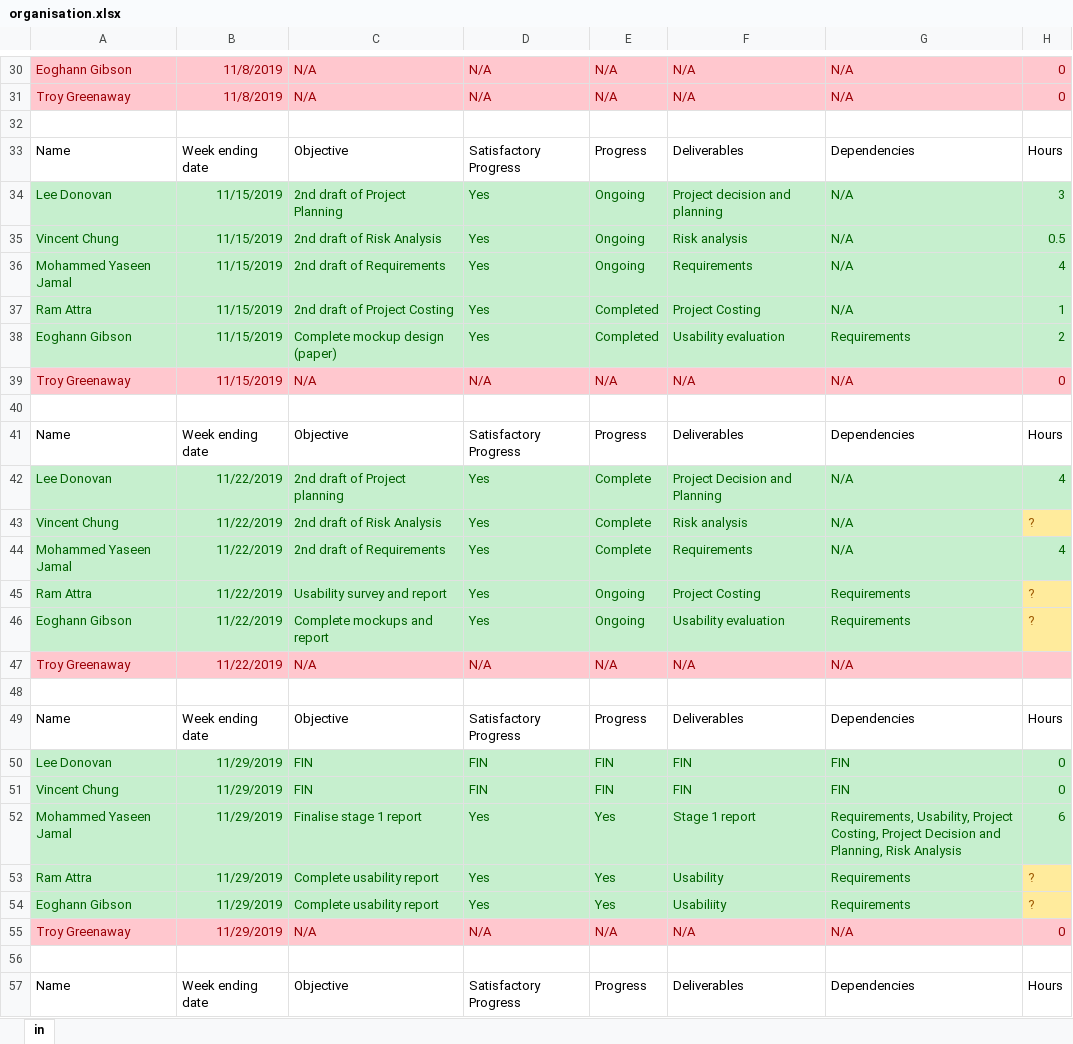
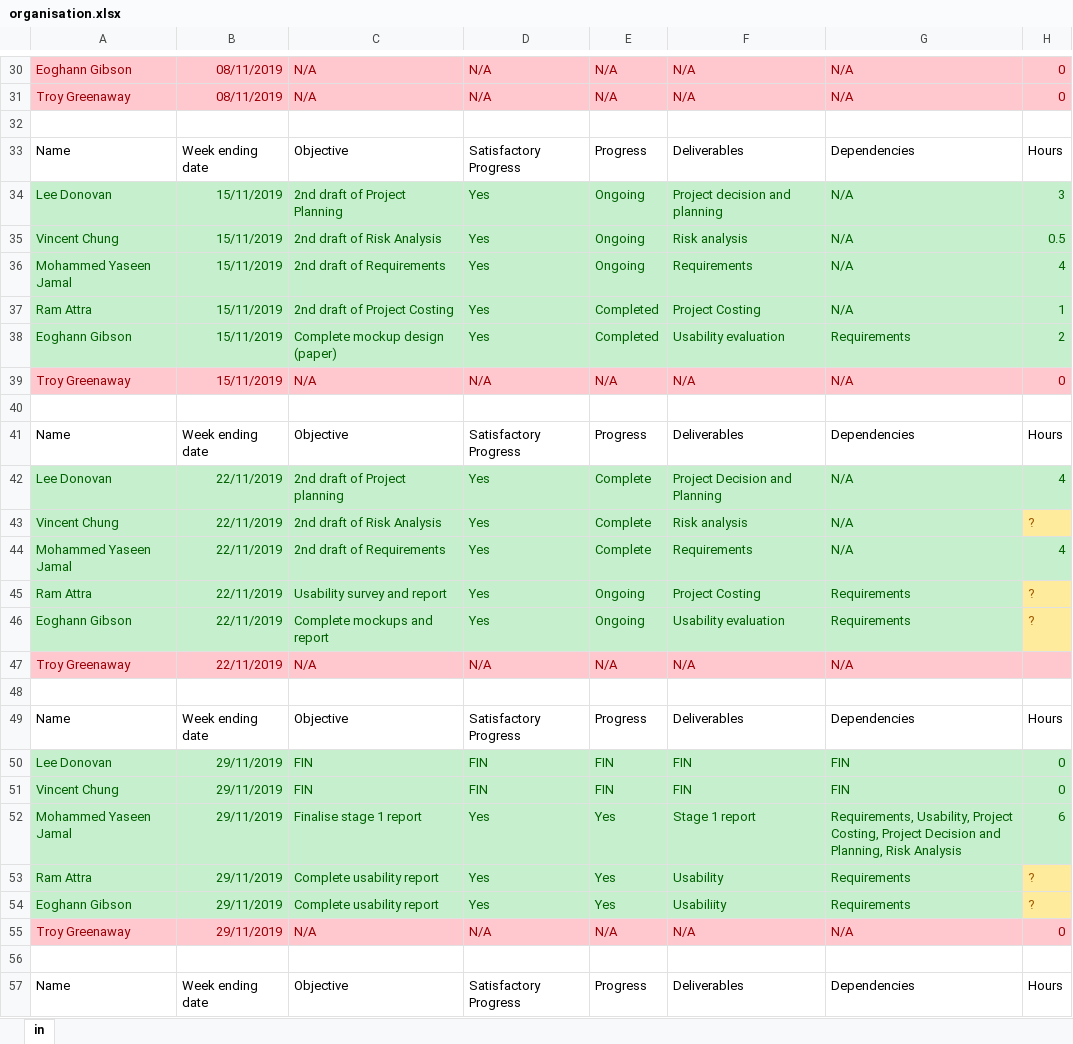
Before and after one commit to TzeOn/hometrics, an Excel workbook: management/organisation.xlsx, sheet in, drawn as a sheet; only a part is shown, gaps mark what is left out; values as stored, in another font and other column widths than the file's, no borders; conditional formats and table styles not drawn; the diff covers the shown part only; the diff names each change by its address in the sheet, - before the commit and + after, or states it on an @@ line.

```diff
--- a/management/organisation.xlsx (sheet in)
+++ b/management/organisation.xlsx (sheet in)
-B30:B31: 11/8/2019
+B30:B31: 08/11/2019
-B34:B39: 11/15/2019
+B34:B39: 15/11/2019
-B42:B47: 11/22/2019
+B42:B47: 22/11/2019
-B50:B55: 11/29/2019
+B50:B55: 29/11/2019
```
Also changed, not shown: 2 added rows, 2 removed rows and 71 edited cells elsewhere in this sheet.
